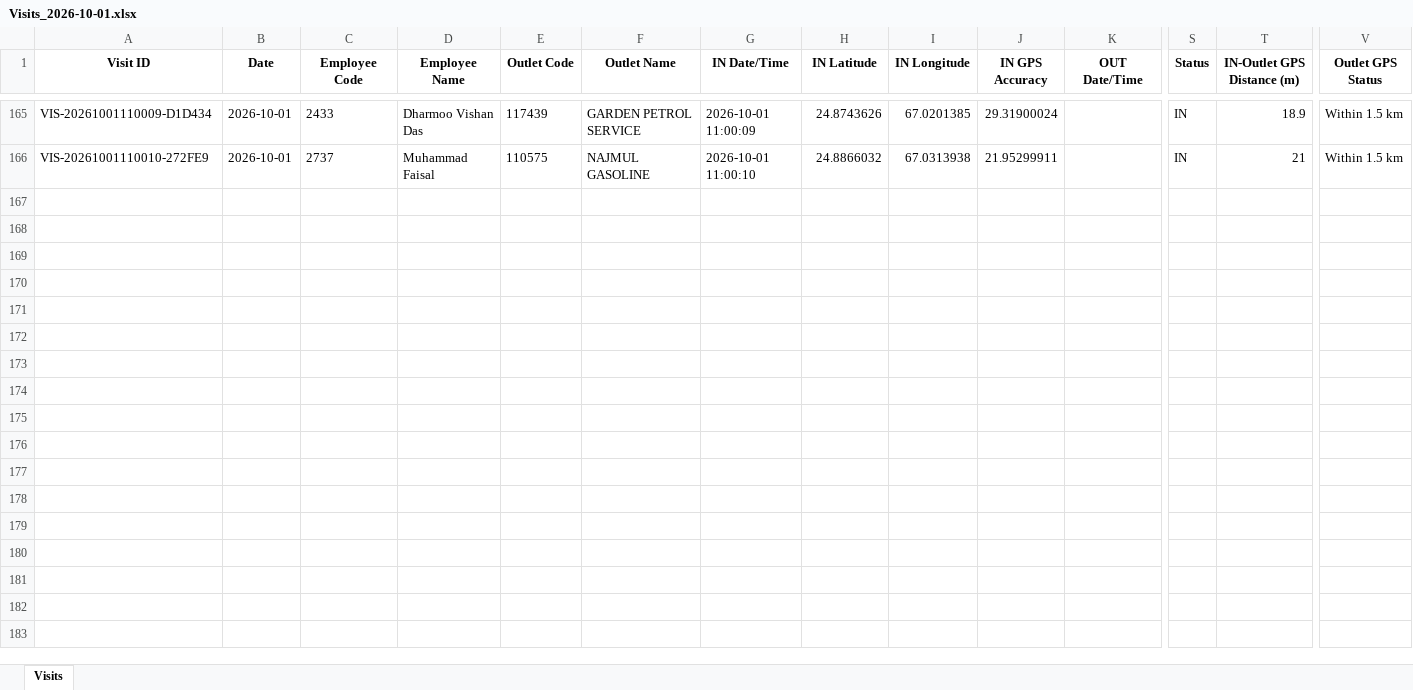
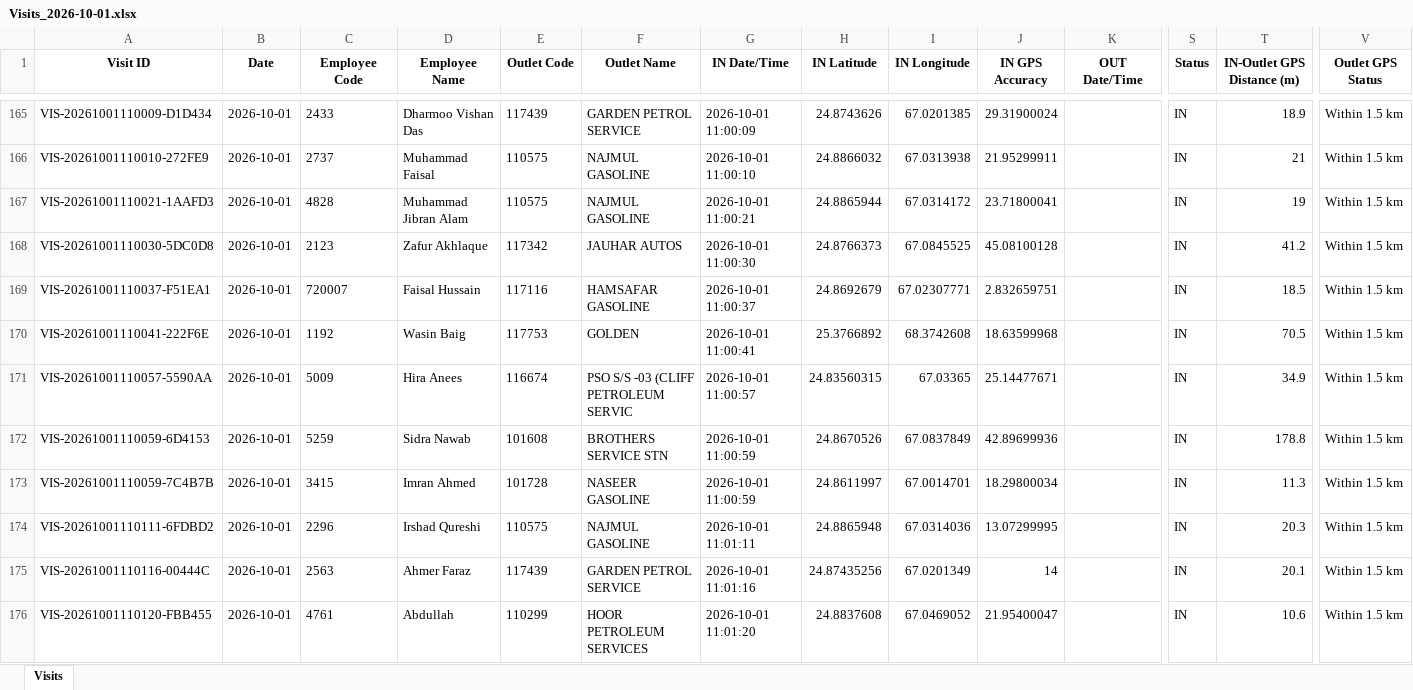
Before and after one commit to syedkashan-ops/petrol-station-visit-reports, an Excel workbook: data/visits/Visits_2026-10-01.xlsx, sheet Visits, drawn as a sheet; only a part is shown, gaps mark what is left out; values as stored, in another font and other column widths than the file's, no borders; rows hold the shown columns only; the diff covers the shown part only; the diff names each change by its address in the sheet, - before the commit and + after, or states it on an @@ line.

Commit message:
Sync daily report 2026-10-01

```diff
--- a/data/visits/Visits_2026-10-01.xlsx (sheet Visits)
+++ b/data/visits/Visits_2026-10-01.xlsx (sheet Visits)
+row 167: VIS-20261001110021-1AAFD3 | 2026-10-01 | 4828 | Muhammad Jibran Alam | 110575 | NAJMUL GASOLINE | 2026-10-01 11:00:21 | 24.8865944 | 67.0314172 | 23.71800041 |  | IN | 19 | Within 1.5 km
+row 168: VIS-20261001110030-5DC0D8 | 2026-10-01 | 2123 | Zafur Akhlaque | 117342 | JAUHAR AUTOS | 2026-10-01 11:00:30 | 24.8766373 | 67.0845525 | 45.08100128 |  | IN | 41.2 | Within 1.5 km
+row 169: VIS-20261001110037-F51EA1 | 2026-10-01 | 720007 | Faisal Hussain | 117116 | HAMSAFAR GASOLINE | 2026-10-01 11:00:37 | 24.8692679 | 67.02307771 | 2.832659751 |  | IN | 18.5 | Within 1.5 km
+row 170: VIS-20261001110041-222F6E | 2026-10-01 | 1192 | Wasin Baig | 117753 | GOLDEN | 2026-10-01 11:00:41 | 25.3766892 | 68.3742608 | 18.63599968 |  | IN | 70.5 | Within 1.5 km
+row 171: VIS-20261001110057-5590AA | 2026-10-01 | 5009 | Hira Anees | 116674 | PSO S/S -03 (CLIFF PETROLEUM SERVIC | 2026-10-01 11:00:57 | 24.83560315 | 67.03365 | 25.14477671 |  | IN | 34.9 | Within 1.5 km
+row 172: VIS-20261001110059-6D4153 | 2026-10-01 | 5259 | Sidra Nawab | 101608 | BROTHERS SERVICE STN | 2026-10-01 11:00:59 | 24.8670526 | 67.0837849 | 42.89699936 |  | IN | 178.8 | Within 1.5 km
+row 173: VIS-20261001110059-7C4B7B | 2026-10-01 | 3415 | Imran Ahmed | 101728 | NASEER GASOLINE | 2026-10-01 11:00:59 | 24.8611997 | 67.0014701 | 18.29800034 |  | IN | 11.3 | Within 1.5 km
+row 174: VIS-20261001110111-6FDBD2 | 2026-10-01 | 2296 | Irshad Qureshi | 110575 | NAJMUL GASOLINE | 2026-10-01 11:01:11 | 24.8865948 | 67.0314036 | 13.07299995 |  | IN | 20.3 | Within 1.5 km
+row 175: VIS-20261001110116-00444C | 2026-10-01 | 2563 | Ahmer Faraz | 117439 | GARDEN PETROL SERVICE | 2026-10-01 11:01:16 | 24.87435256 | 67.0201349 | 14 |  | IN | 20.1 | Within 1.5 km
+row 176: VIS-20261001110120-FBB455 | 2026-10-01 | 4761 | Abdullah | 110299 | HOOR PETROLEUM SERVICES | 2026-10-01 11:01:20 | 24.8837608 | 67.0469052 | 21.95400047 |  | IN | 10.6 | Within 1.5 km
```
Also changed, not shown: 26 added rows and 10 edited cells elsewhere in this sheet.
